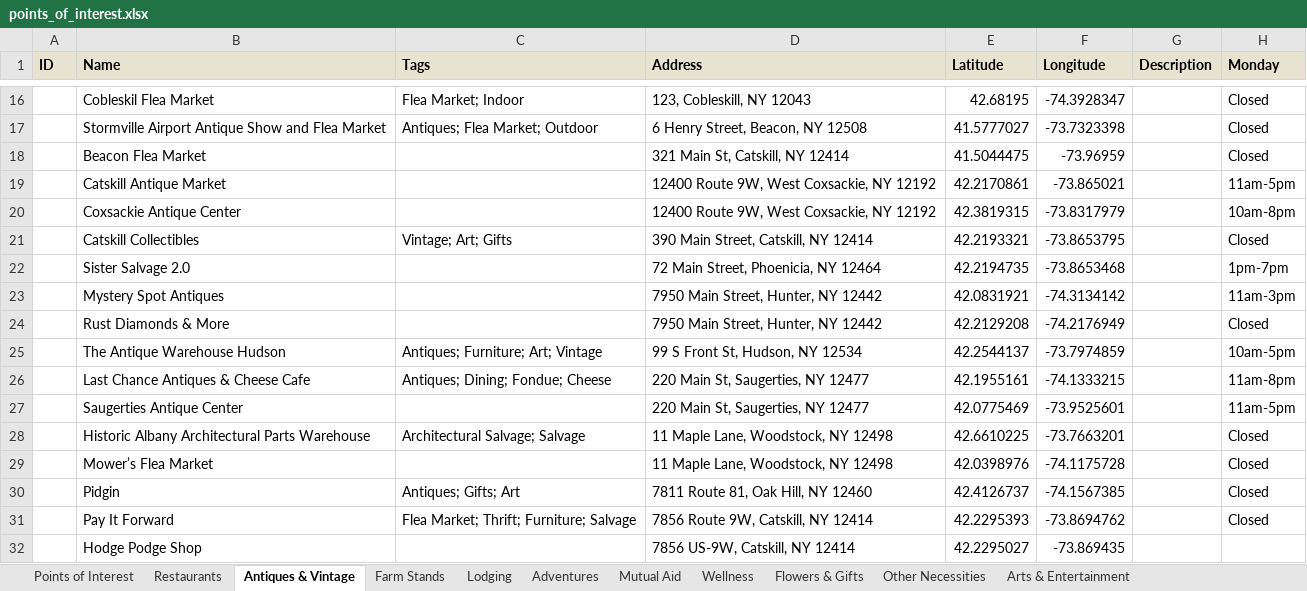
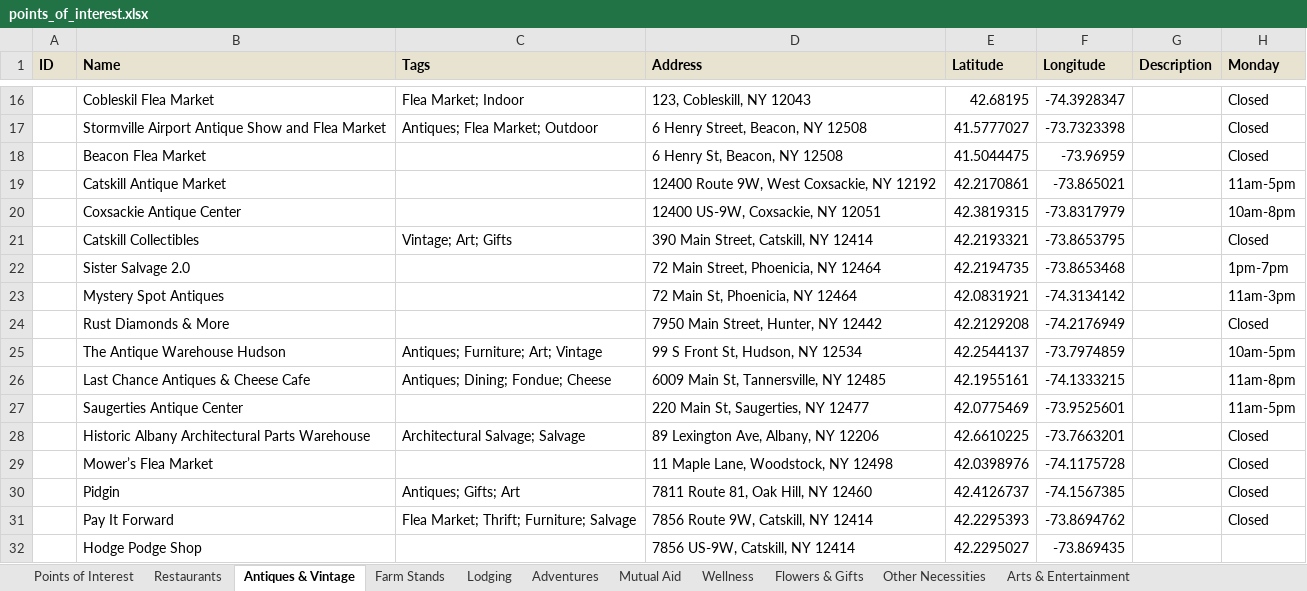
Before and after one commit to nyhilltowners/explore-the-hilltowns, an Excel workbook: data/points_of_interest.xlsx, sheet Antiques & Vintage, drawn as a sheet; only a part is shown, gaps mark what is left out; values as stored, in another font and other column widths than the file's, no borders; the diff names each change by its address in the sheet, - before the commit and + after, or states it on an @@ line.

```diff
--- a/data/points_of_interest.xlsx (sheet Antiques & Vintage)
+++ b/data/points_of_interest.xlsx (sheet Antiques & Vintage)
-D18 (Address): 321 Main St, Catskill, NY 12414
+D18 (Address): 6 Henry St, Beacon, NY 12508
-D20 (Address): 12400 Route 9W, West Coxsackie, NY 12192
+D20 (Address): 12400 US-9W, Coxsackie, NY 12051
-D23 (Address): 7950 Main Street, Hunter, NY 12442
+D23 (Address): 72 Main St, Phoenicia, NY 12464
-D26 (Address): 220 Main St, Saugerties, NY 12477
+D26 (Address): 6009 Main St, Tannersville, NY 12485
-D28 (Address): 11 Maple Lane, Woodstock, NY 12498
+D28 (Address): 89 Lexington Ave, Albany, NY 12206
```
Also changed, not shown: sheet Mutual Aid, sheet Adventures, sheet Farm Stands, sheet Flowers & Gifts, data/events.xlsx, 2 other files.
